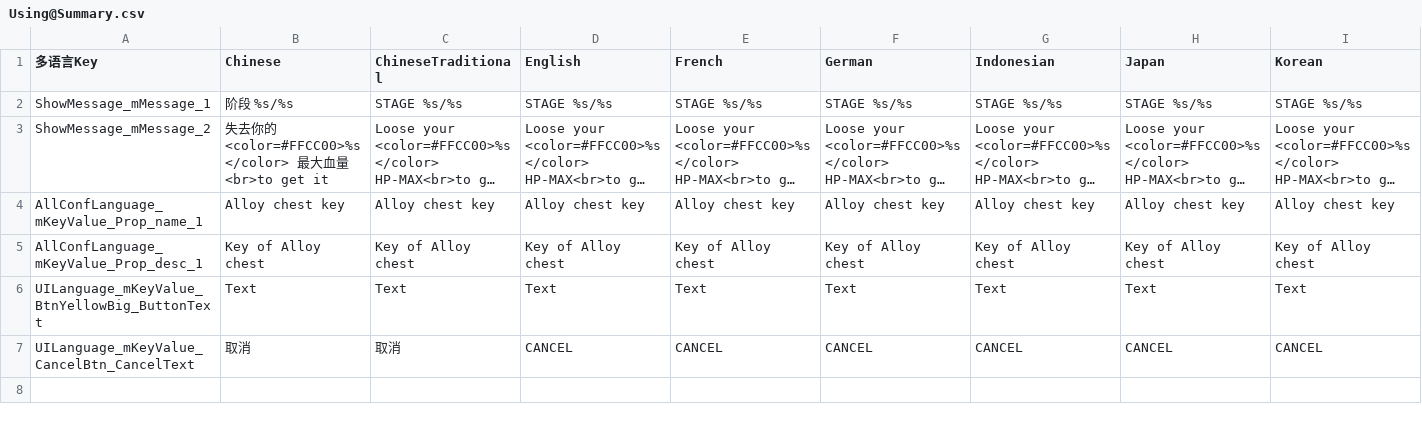
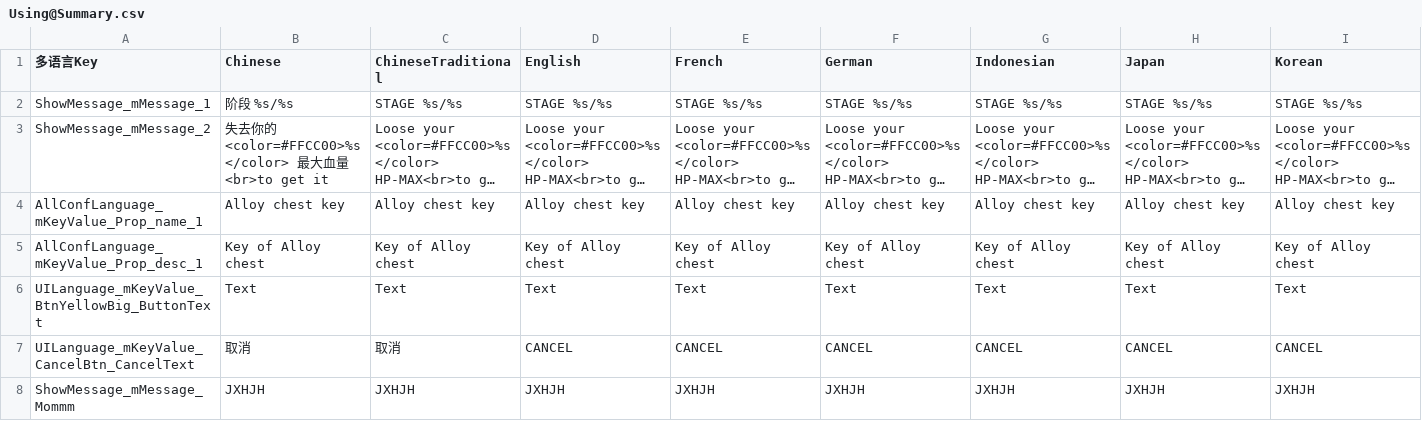
Before and after one commit to dengxuhui/MultiLanguage, a CSV file: MultiLanguage/Assets/Editor/MultiLanguage/Assets/Summary/Using@Summary.csv, drawn as a sheet; only a part is shown; long unchanged cells end in …; rows hold the shown columns only; the diff names each change by its address in the sheet, - before the commit and + after, or states it on an @@ line.

```diff
--- a/MultiLanguage/Assets/Editor/MultiLanguage/Assets/Summary/Using@Summary.csv
+++ b/MultiLanguage/Assets/Editor/MultiLanguage/Assets/Summary/Using@Summary.csv
+row 8: ShowMessage_mMessage_Mommm | JXHJH | JXHJH | JXHJH | JXHJH | JXHJH | JXHJH | JXHJH | JXHJH
```
Also changed, not shown: MultiLanguage/Assets/Editor/MultiLanguage/Assets/Build/AllLanguageCN.csv, MultiLanguage/Assets/Editor/MultiLanguage/Assets/Build/AllLanguageCNTraditional.csv, 19 other files.
